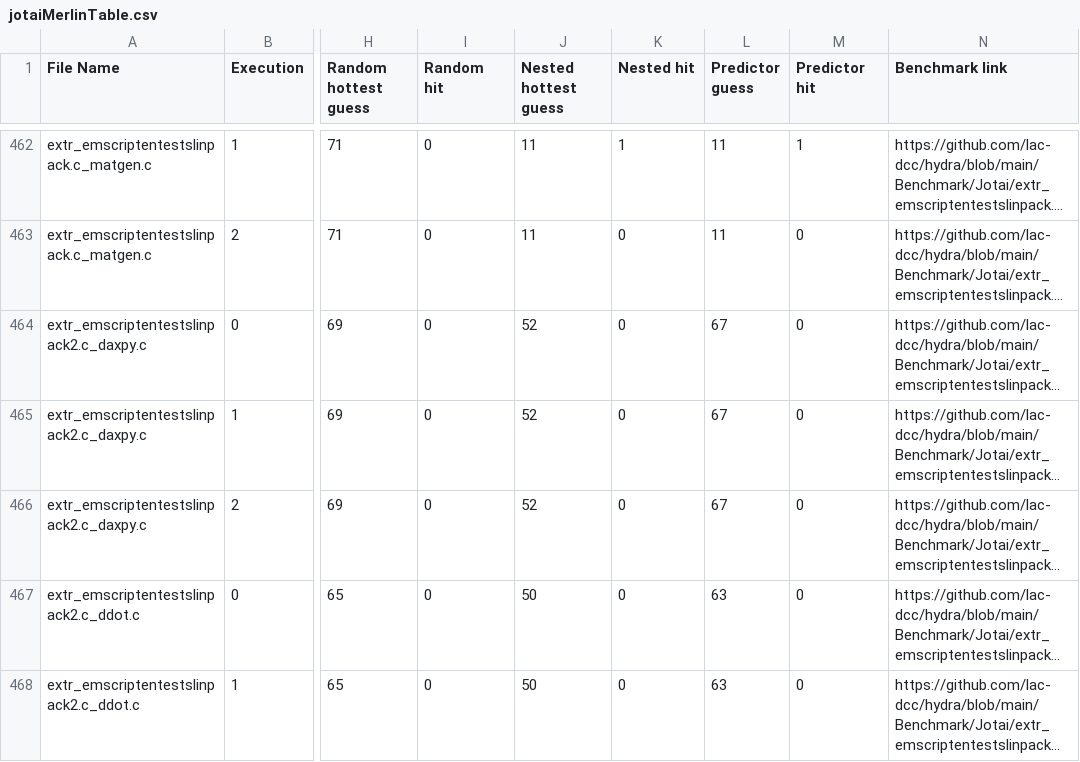
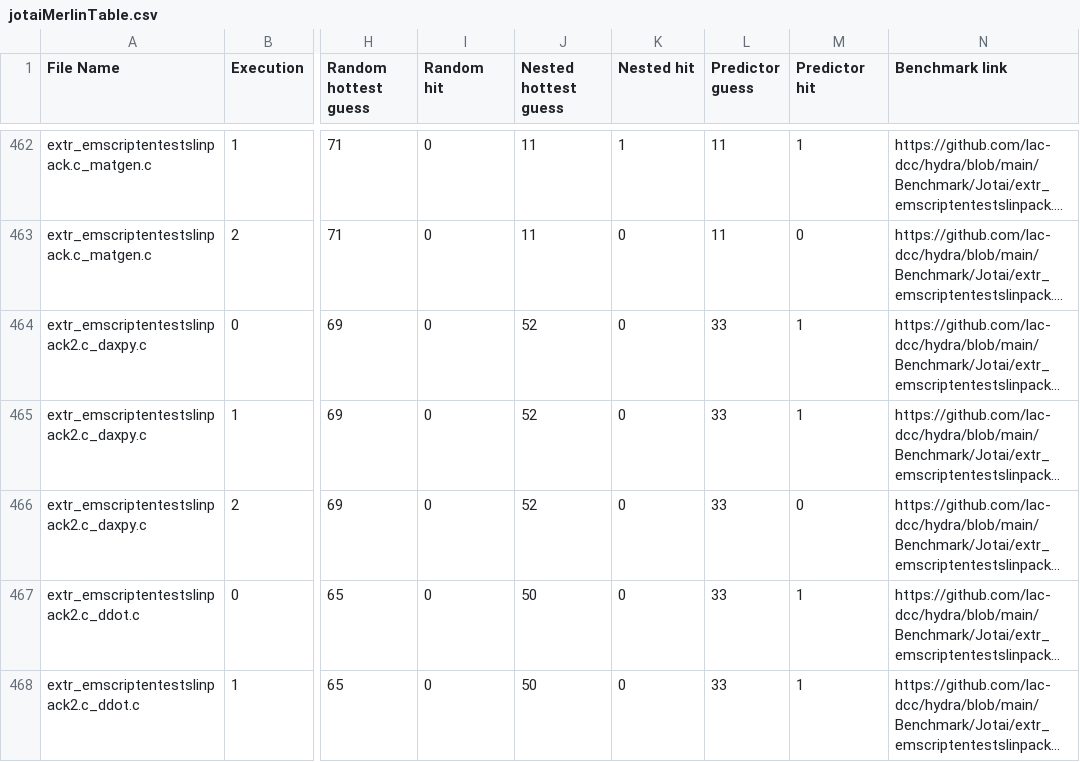
Before and after one commit to lac-dcc/hydra, a CSV file: CSV Files/jotaiMerlinTable.csv, drawn as a sheet; only a part is shown, gaps mark what is left out; long unchanged cells end in …; the diff covers the shown part only; the diff names each change by its address in the sheet, - before the commit and + after, or states it on an @@ line.

```diff
--- a/CSV Files/jotaiMerlinTable.csv
+++ b/CSV Files/jotaiMerlinTable.csv
-L464:L466 (Predictor guess): 67
+L464:L466 (Predictor guess): 33
-M464:M465 (Predictor hit): 0
+M464:M465 (Predictor hit): 1
-L467:L468 (Predictor guess): 63
+L467:L468 (Predictor guess): 33
-M467:M468 (Predictor hit): 0
+M467:M468 (Predictor hit): 1
```
Also changed, not shown: 63 edited cells elsewhere in this file, 3 other files.
